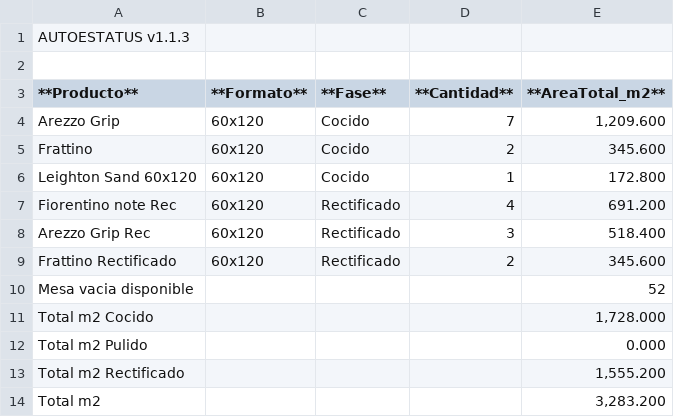
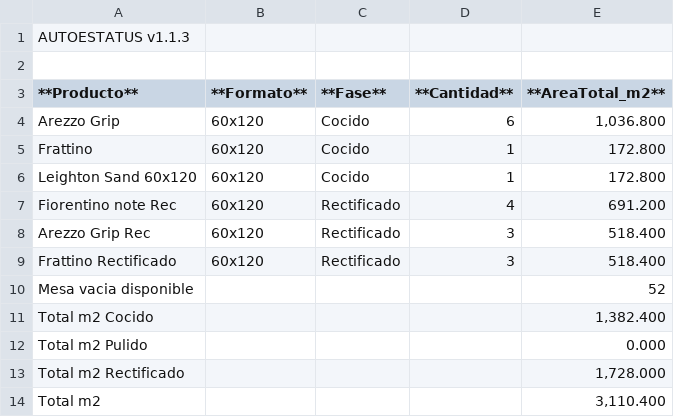
Before and after one commit to teclgvp3-droid/Estatus-De-Productos, a TSV file: recuento_productos.tsv, drawn as a sheet.

Commit message:
AUTOESTATUS update 2026-10-27 07:27:02

```diff
--- a/recuento_productos.tsv
+++ b/recuento_productos.tsv
@@ -3,4 +3,4 @@
 **Producto**	**Formato**	**Fase**	**Cantidad**	**AreaTotal_m2**
-Arezzo Grip	60x120	Cocido	7	1,209.600
-Frattino	60x120	Cocido	2	345.600
+Arezzo Grip	60x120	Cocido	6	1,036.800
+Frattino	60x120	Cocido	1	172.800
 Leighton Sand 60x120	60x120	Cocido	1	172.800
@@ -8,7 +8,7 @@ Fiorentino note Rec	60x120	Rectificado	4	691.200
 Arezzo Grip Rec	60x120	Rectificado	3	518.400
-Frattino Rectificado	60x120	Rectificado	2	345.600
+Frattino Rectificado	60x120	Rectificado	3	518.400
 Mesa vacia disponible				52
-Total m2 Cocido				1,728.000
+Total m2 Cocido				1,382.400
 Total m2 Pulido				0.000
-Total m2 Rectificado				1,555.200
-Total m2				3,283.200
+Total m2 Rectificado				1,728.000
+Total m2				3,110.400
```
